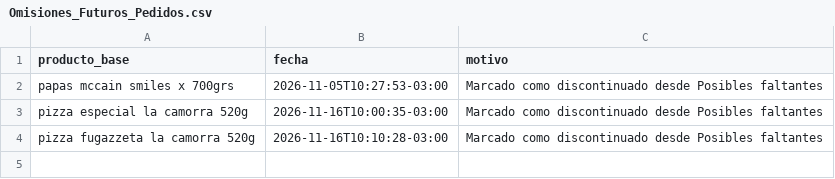
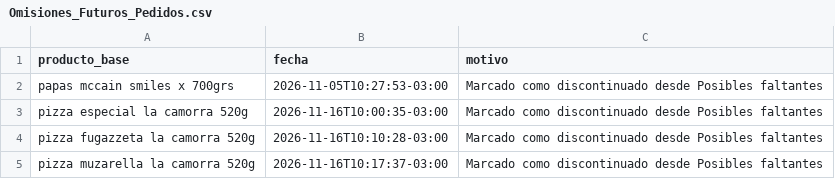
Before and after one commit to litomorin-source/grido-planner-labs, a CSV file: data/Omisiones_Futuros_Pedidos.csv, drawn as a sheet.

Commit message:
Actualizar omisiones de pedidos GridoPlanner Labs

```diff
--- a/data/Omisiones_Futuros_Pedidos.csv
+++ b/data/Omisiones_Futuros_Pedidos.csv
@@ -4 +4,2 @@ pizza especial la camorra 520g,2026-11-16T10:00:35-03:00,Marcado como discontinu
 pizza fugazzeta la camorra 520g,2026-11-16T10:10:28-03:00,Marcado como discontinuado desde Posibles faltantes
+pizza muzarella la camorra 520g,2026-11-16T10:17:37-03:00,Marcado como discontinuado desde Posibles faltantes
```
